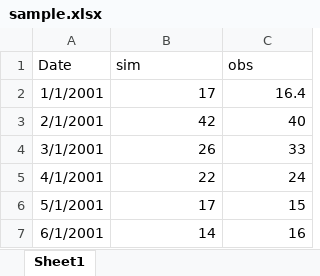
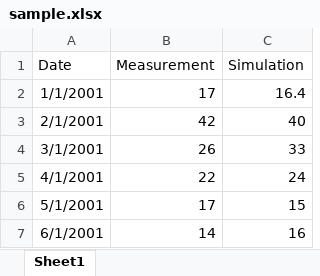
Before and after one commit to Jeongho-Han/Model_eval, an Excel workbook: sample.xlsx, sheet Sheet1, drawn as a sheet; only a part is shown; values as stored, in another font and other column widths than the file's, no borders; the diff names each change by its address in the sheet, - before the commit and + after, or states it on an @@ line.

```diff
--- a/sample.xlsx (sheet Sheet1)
+++ b/sample.xlsx (sheet Sheet1)
-B1: sim
+B1: Measurement
-C1: obs
+C1: Simulation
```
Also changed, not shown: 3 other files.
